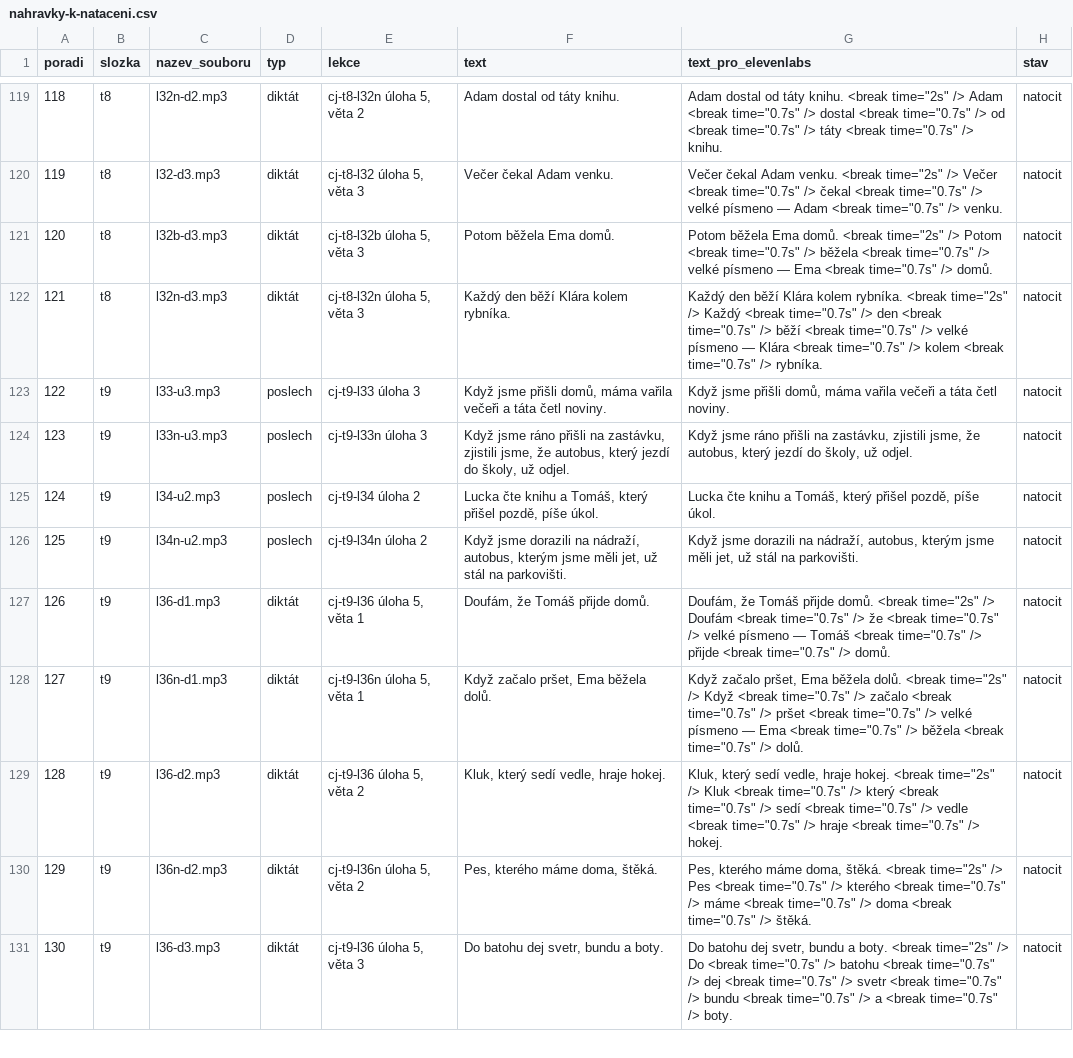
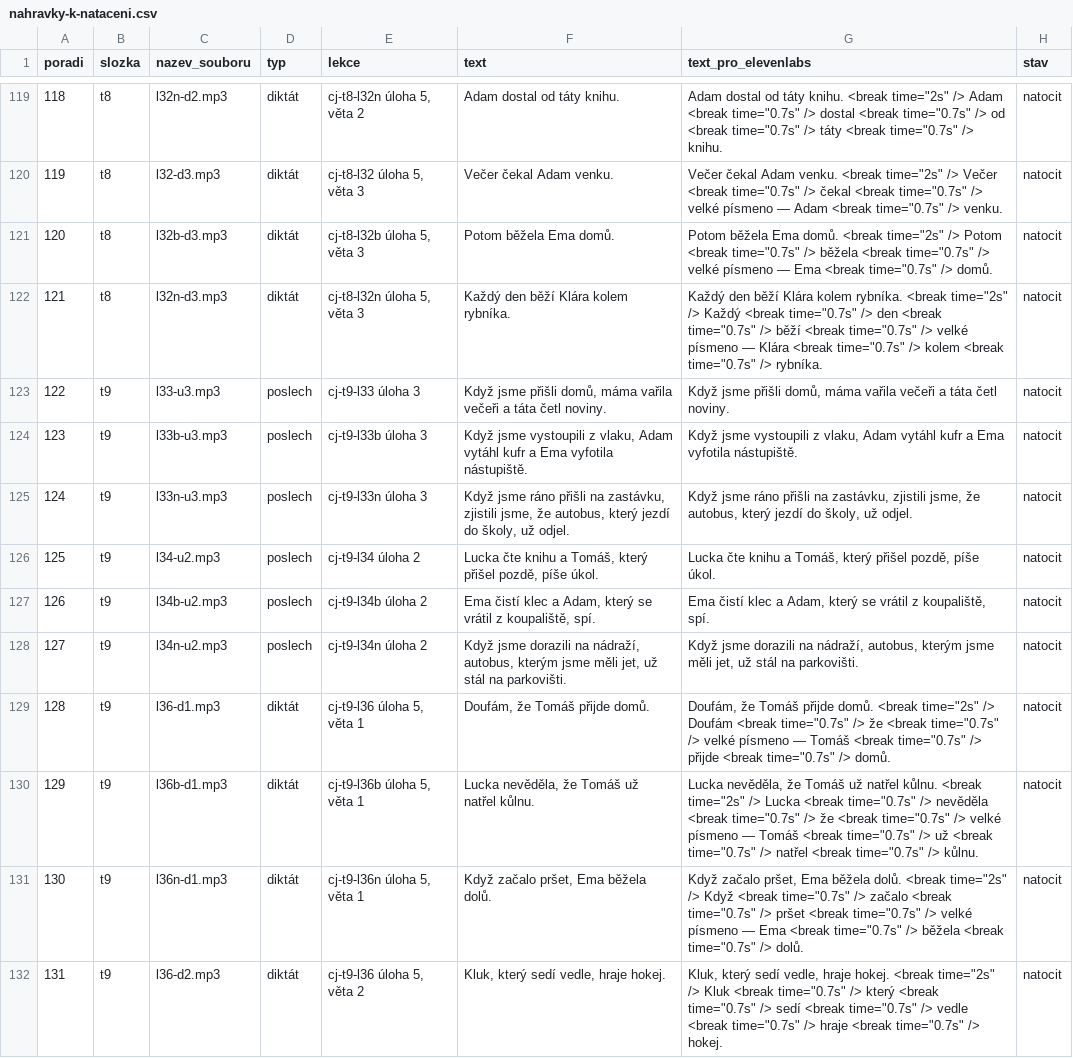
Before and after one commit to mrkvicka-studentbase/spolu-osma, a CSV file: cestina/Obsah/nahravky-k-nataceni.csv, drawn as a sheet; only a part is shown, gaps mark what is left out; the shorter side is filled out with more unchanged rows; addresses are those after the commit; the diff covers the shown part only; the diff names each change by its address in the sheet, - before the commit and + after, or states it on an @@ line.

```diff
--- a/cestina/Obsah/nahravky-k-nataceni.csv
+++ b/cestina/Obsah/nahravky-k-nataceni.csv
+row 124: 123 | t9 | l33b-u3.mp3 | poslech | cj-t9-l33b úloha 3 | Když jsme vystoupili z vlaku, Adam vytáhl kufr a Ema vyfotila nástupiště. | Když jsme vystoupili z vlaku, Adam vytáhl kufr a Ema vyfotila nástupiště. | natocit
@@ column A (poradi) renumbered from row 125 down @@
+row 127: 126 | t9 | l34b-u2.mp3 | poslech | cj-t9-l34b úloha 2 | Ema čistí klec a Adam, který se vrátil z koupaliště, spí. | Ema čistí klec a Adam, který se vrátil z koupaliště, spí. | natocit
+row 130: 129 | t9 | l36b-d1.mp3 | diktát | cj-t9-l36b úloha 5, věta 1 | Lucka nevěděla, že Tomáš už natřel kůlnu. | Lucka nevěděla, že Tomáš už natřel kůlnu. <break time="2s" /> Lucka <break time="0.7s" /> nevěděla <break time="0.7s" /> že <break time="0.7s" /> velké písmeno — Tomáš <break time="0.7s" /> už <break time="0.7s" /> natřel <break time="0.7s" /> kůlnu. | natocit
```
Also changed, not shown: 2 added rows elsewhere in this file, 1 other file.
